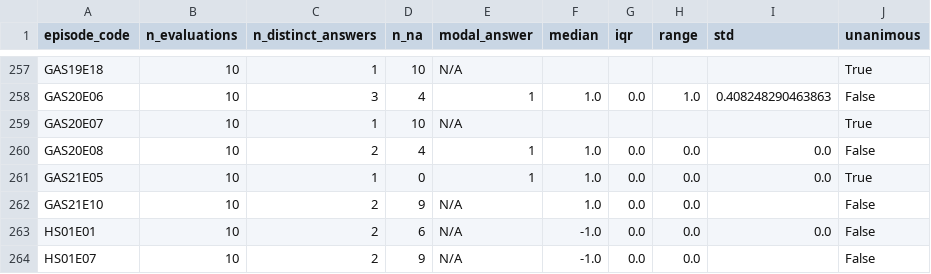
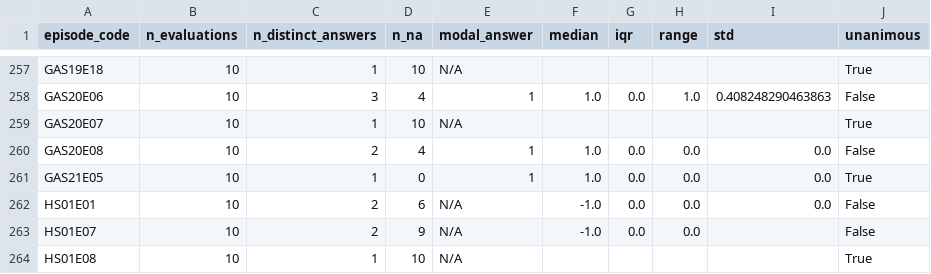
Before and after one commit to robertobalestri/Racism-Narrative-Alignment---Medical-Drama-IT-vs-USA, a CSV file: results/final/stability_US.csv, drawn as a sheet; only a part is shown, gaps mark what is left out; the shorter side is filled out with more unchanged rows.

```diff
--- a/results/final/stability_US.csv
+++ b/results/final/stability_US.csv
@@ -261,3 +261,2 @@ GAS20E08,10,2,4,1,1.0,0.0,0.0,0.0,False
 GAS21E05,10,1,0,1,1.0,0.0,0.0,0.0,True
-GAS21E10,10,2,9,N/A,1.0,0.0,0.0,,False
 HS01E01,10,2,6,N/A,-1.0,0.0,0.0,0.0,False
```
Also changed, not shown: data/airdates/airdates_IT.csv, data/airdates/airdates_US.csv, 18 other files.
